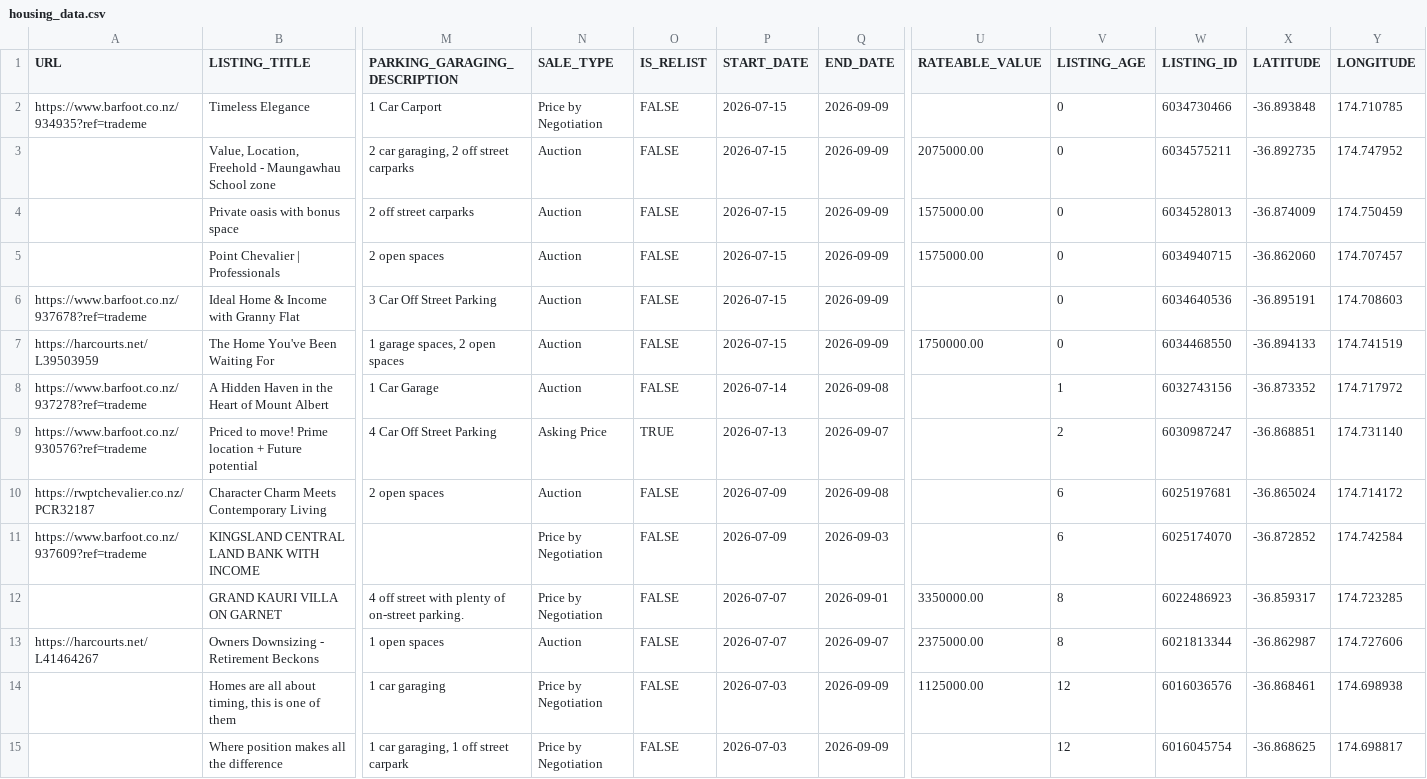
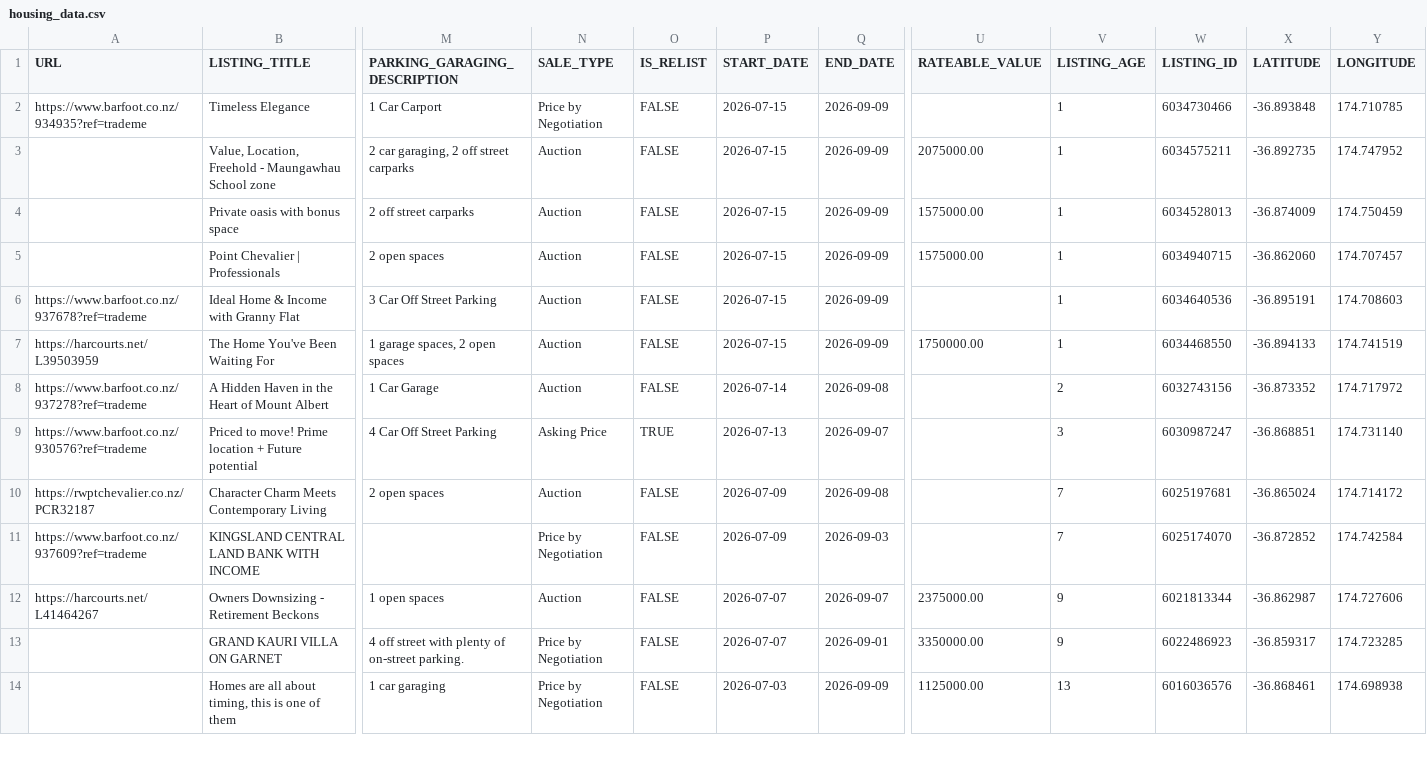
Before and after one commit to achilala/find-me-a-home-v2, a CSV file: data/housing_data.csv, drawn as a sheet; only a part is shown, gaps mark what is left out; removed rows and columns are numbered as before the commit, all else as after; rows hold the shown columns only; the diff covers the shown part only; the diff names each change by its address in the sheet, - before the commit and + after, or states it on an @@ line.

Commit message:
Refresh data: 81 listings, 137/148 thumbnails

```diff
--- a/data/housing_data.csv
+++ b/data/housing_data.csv
-V2:V7 (LISTING_AGE): 0
+V2:V7 (LISTING_AGE): 1
-V8 (LISTING_AGE): 1
+V8 (LISTING_AGE): 2
-V9 (LISTING_AGE): 2
+V9 (LISTING_AGE): 3
-V10:V11 (LISTING_AGE): 6
+V10:V11 (LISTING_AGE): 7
-row 12:  | GRAND KAURI VILLA ON GARNET | 4 off street with plenty of on-street parking. | Price by Negotiation | FALSE | 2026-07-07 | 2026-09-01 | 3350000.00 | 8 | 6022486923 | -36.859317 | 174.723285
-V12 (LISTING_AGE): 8
+V12 (LISTING_AGE): 9
+row 13:  | GRAND KAURI VILLA ON GARNET | 4 off street with plenty of on-street parking. | Price by Negotiation | FALSE | 2026-07-07 | 2026-09-01 | 3350000.00 | 9 | 6022486923 | -36.859317 | 174.723285
-V14 (LISTING_AGE): 12
+V14 (LISTING_AGE): 13
-row 15:  | Where position makes all the difference | 1 car garaging, 1 off street carpark | Price by Negotiation | FALSE | 2026-07-03 | 2026-09-09 |  | 12 | 6016045754 | -36.868625 | 174.698817
```
Also changed, not shown: 1 added row, 1 removed row and 69 edited cells elsewhere in this file, 2 other files.
